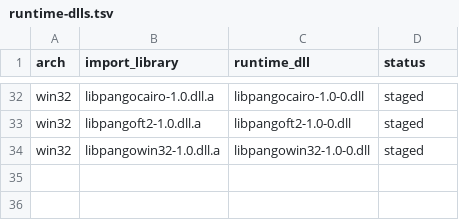
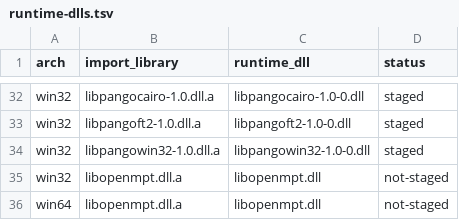
Before and after one commit to jasonkfirth/fbc, a TSV file: contrib/winlibs-legacy/runtime-dlls.tsv, drawn as a sheet; only a part is shown, gaps mark what is left out.

```diff
--- a/contrib/winlibs-legacy/runtime-dlls.tsv
+++ b/contrib/winlibs-legacy/runtime-dlls.tsv
@@ -34 +34,3 @@ win32	libpangoft2-1.0.dll.a	libpangoft2-1.0-0.dll	staged
 win32	libpangowin32-1.0.dll.a	libpangowin32-1.0-0.dll	staged
+win32	libopenmpt.dll.a	libopenmpt.dll	not-staged
+win64	libopenmpt.dll.a	libopenmpt.dll	not-staged
```
Also changed, not shown: contrib/winlibs-legacy/manifest.tsv, 19 other files.
